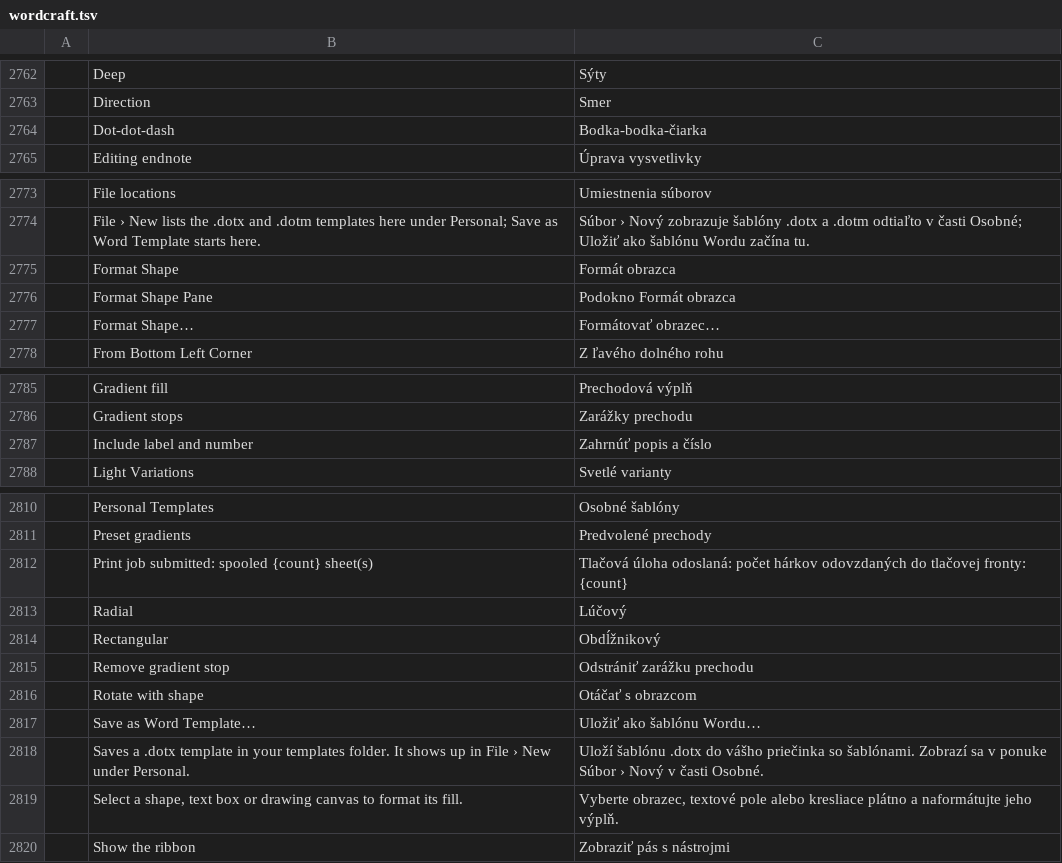
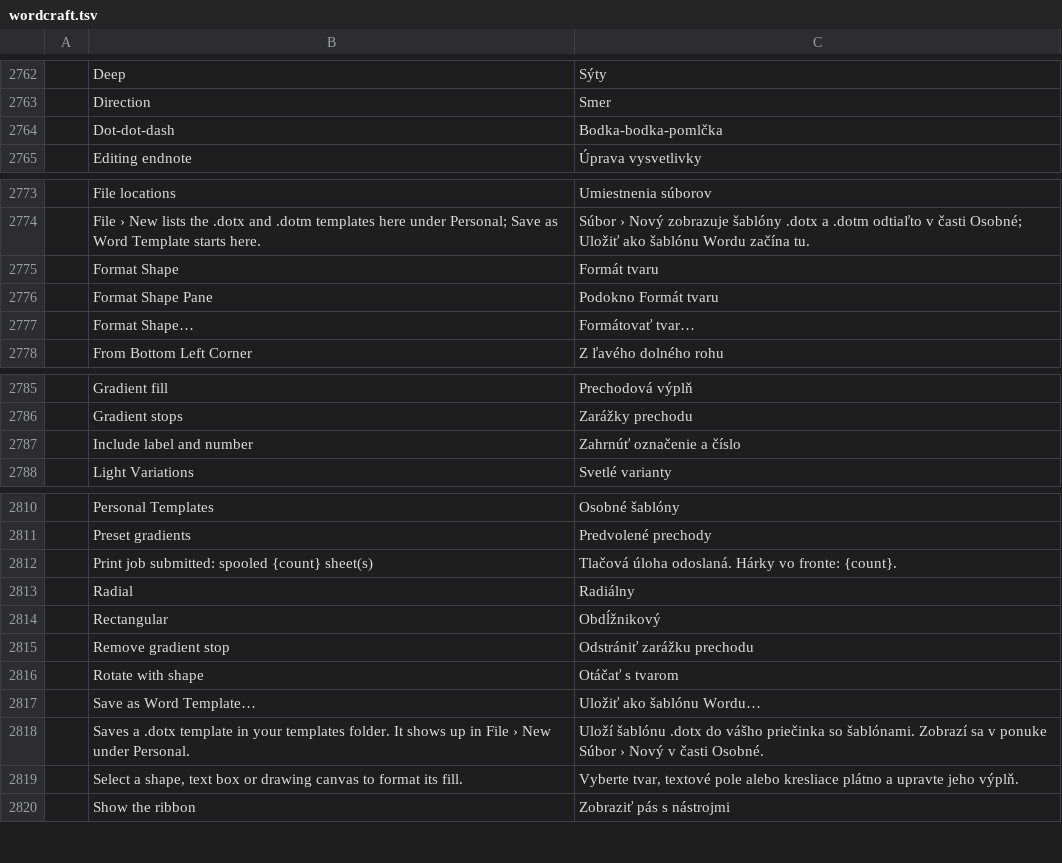
Before and after one commit to 7mz410/craft-i18n, a TSV file: locales/sk/wordcraft.tsv, drawn as a sheet; only a part is shown, gaps mark what is left out; the diff covers the shown part only; the diff names each change by its address in the sheet, - before the commit and + after, or states it on an @@ line.

```diff
--- a/locales/sk/wordcraft.tsv
+++ b/locales/sk/wordcraft.tsv
-C2764: Bodka-bodka-čiarka
+C2764: Bodka-bodka-pomlčka
-C2775: Formát obrazca
+C2775: Formát tvaru
-C2776: Podokno Formát obrazca
+C2776: Podokno Formát tvaru
-C2777: Formátovať obrazec…
+C2777: Formátovať tvar…
-C2787: Zahrnúť popis a číslo
+C2787: Zahrnúť označenie a číslo
-C2812: Tlačová úloha odoslaná: počet hárkov odovzdaných do tlačovej fronty: {count}
+C2812: Tlačová úloha odoslaná. Hárky vo fronte: {count}.
-C2813: Lúčový
+C2813: Radiálny
-C2816: Otáčať s obrazcom
+C2816: Otáčať s tvarom
-C2819: Vyberte obrazec, textové pole alebo kresliace plátno a naformátujte jeho výplň.
+C2819: Vyberte tvar, textové pole alebo kresliace plátno a upravte jeho výplň.
```
Also changed, not shown: 35 added rows elsewhere in this file.
